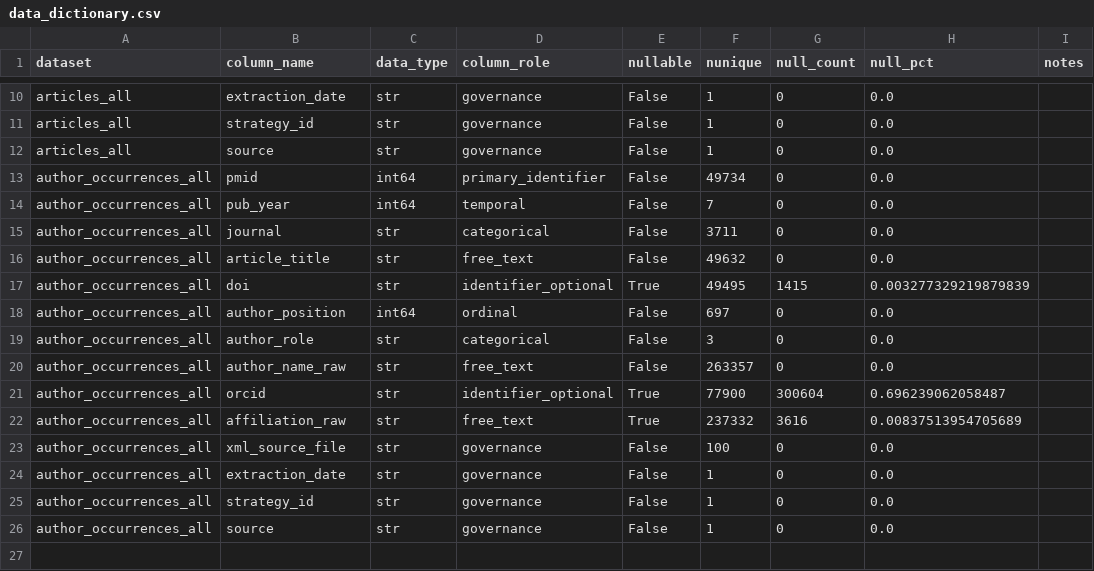
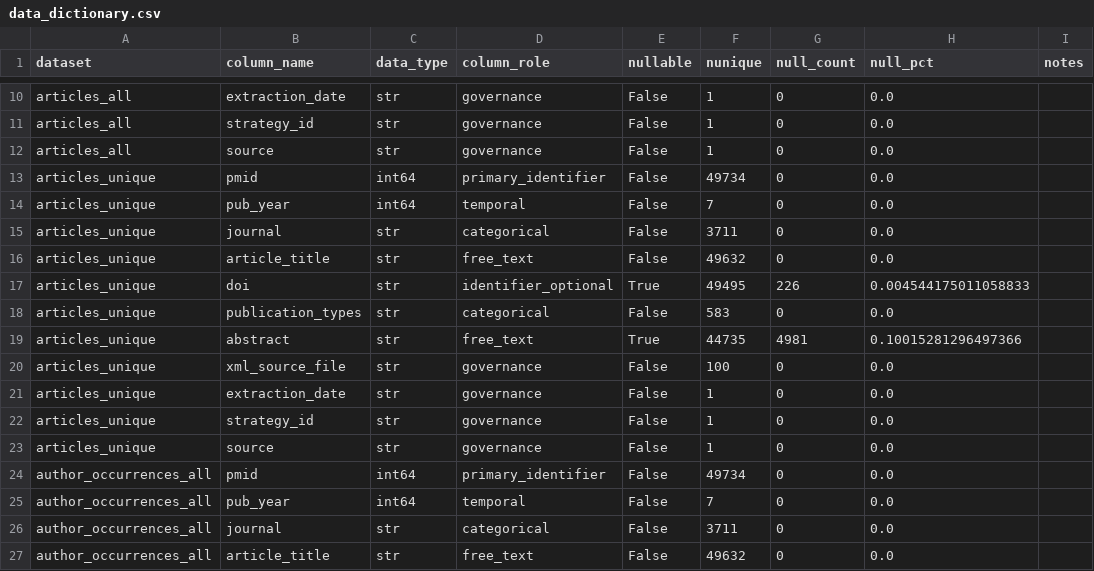
Before and after one commit to amadorgp/pubmed_br_authors, a CSV file: docs/data_dictionary/data_dictionary.csv, drawn as a sheet; only a part is shown, gaps mark what is left out; the shorter side is filled out with more unchanged rows; the diff covers the shown part only; the diff names each change by its address in the sheet, - before the commit and + after, or states it on an @@ line.

Commit message:
Update data dictionary to include unique datasets

```diff
--- a/docs/data_dictionary/data_dictionary.csv
+++ b/docs/data_dictionary/data_dictionary.csv
+row 13: articles_unique | pmid | int64 | primary_identifier | False | 49734 | 0 | 0.0
+row 14: articles_unique | pub_year | int64 | temporal | False | 7 | 0 | 0.0
+row 15: articles_unique | journal | str | categorical | False | 3711 | 0 | 0.0
+row 16: articles_unique | article_title | str | free_text | False | 49632 | 0 | 0.0
+row 17: articles_unique | doi | str | identifier_optional | True | 49495 | 226 | 0.004544175011058833
+row 18: articles_unique | publication_types | str | categorical | False | 583 | 0 | 0.0
+row 19: articles_unique | abstract | str | free_text | True | 44735 | 4981 | 0.10015281296497366
+row 20: articles_unique | xml_source_file | str | governance | False | 100 | 0 | 0.0
+row 21: articles_unique | extraction_date | str | governance | False | 1 | 0 | 0.0
+row 22: articles_unique | strategy_id | str | governance | False | 1 | 0 | 0.0
+row 23: articles_unique | source | str | governance | False | 1 | 0 | 0.0
```
Also changed, not shown: 14 added rows elsewhere in this file, 4 other files.
